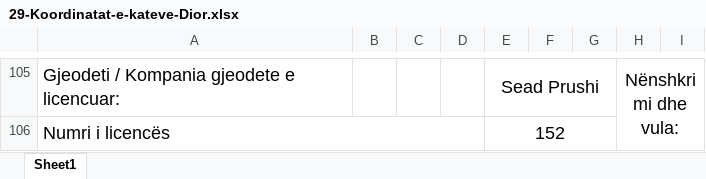
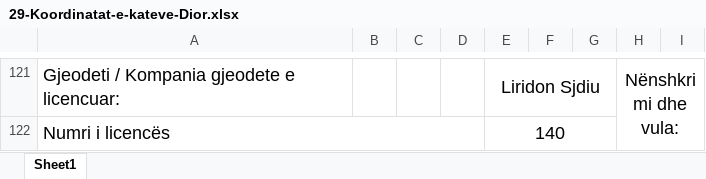
Before and after one commit to geo-coding/Dior-Sojev-, an Excel workbook: 3-Katet/regjistri/29-Koordinatat-e-kateve-Dior.xlsx, sheet Sheet1, drawn as a sheet; only a part is shown, gaps mark what is left out; values as stored, in another font and other column widths than the file's, no borders; charts and pictures not drawn; addresses are those after the commit; the diff covers the shown part only; the diff names each change by its address in the sheet, - before the commit and + after, or states it on an @@ line.

```diff
--- a/3-Katet/regjistri/29-Koordinatat-e-kateve-Dior.xlsx (sheet Sheet1)
+++ b/3-Katet/regjistri/29-Koordinatat-e-kateve-Dior.xlsx (sheet Sheet1)
-E121: Sead Prushi
+E121: Liridon Sjdiu
-E122: 152
+E122: 140
```
Also changed, not shown: 42 added rows, 26 removed rows, 70 edited cells and merged cells elsewhere in this sheet, charts or pictures, 3 other files.
